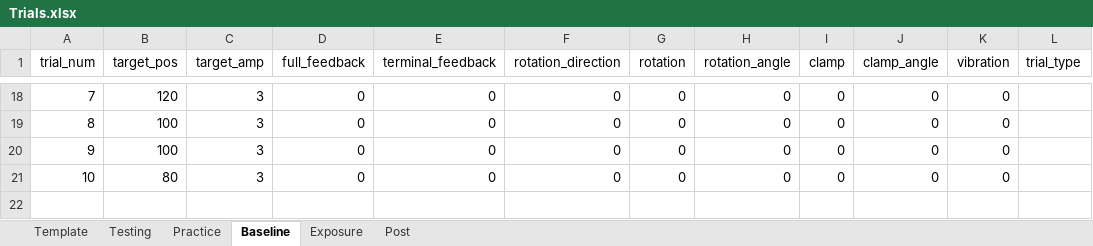
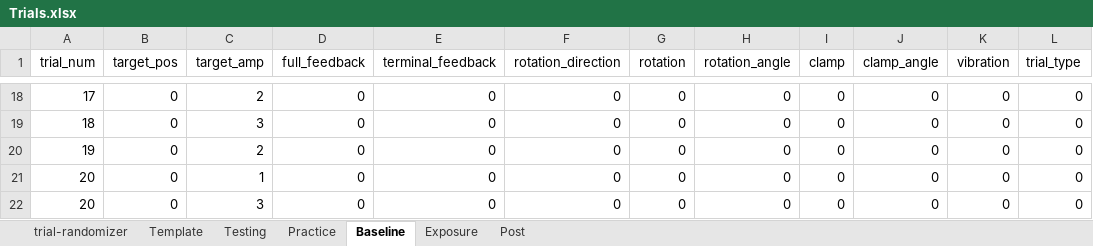
Before and after one commit to GreggEschelmuller/unimanual-codes, an Excel workbook: Trials.xlsx, sheet Baseline, drawn as a sheet; only a part is shown, gaps mark what is left out; values as stored, in another font and other column widths than the file's, no borders; addresses are those after the commit; the diff covers the shown part only; the diff names each change by its address in the sheet, - before the commit and + after, or states it on an @@ line.

```diff
--- a/Trials.xlsx (sheet Baseline)
+++ b/Trials.xlsx (sheet Baseline)
+sheet tab: trial-randomizer
-A18 (trial_num): 7
+A18 (trial_num): 17
-B18 (target_pos): 120
+B18 (target_pos): 0
-C18 (target_amp): 3
+C18 (target_amp): 2
-L18:L20 (trial_type): (empty)
+L18:L20 (trial_type): 0
-A19 (trial_num): 8
+A19 (trial_num): 18
-B19:B20 (target_pos): 100
+B19:B20 (target_pos): 0
-A20 (trial_num): 9
+A20 (trial_num): 19
-C20 (target_amp): 3
+C20 (target_amp): 2
+row 21: 20 | 0 | 1 | 0 | 0 | 0 | 0 | 0 | 0 | 0 | 0 | 0
-A22 (trial_num): 10
+A22 (trial_num): 20
-B22 (target_pos): 80
+B22 (target_pos): 0
-L22 (trial_type): (empty)
+L22 (trial_type): 0
```
Also changed, not shown: 45 edited cells elsewhere in this sheet, sheet Practice, 18 other files.
